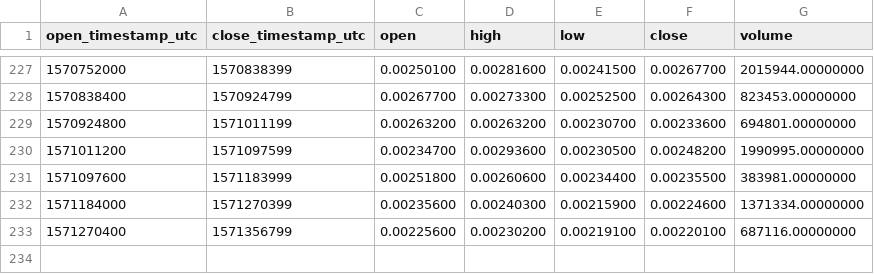
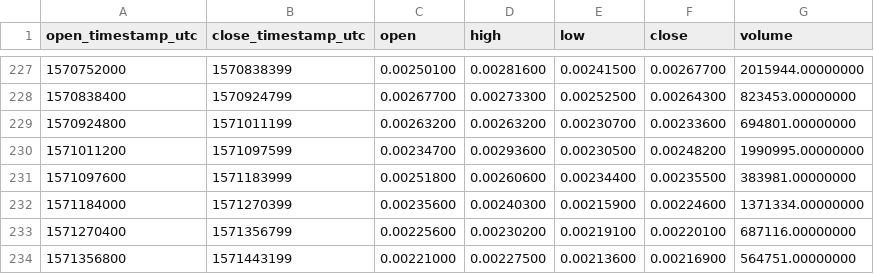
Before and after one commit to cryptobigbro/binance-FETBNB, a CSV file: binance-FETBNB-1d.csv, drawn as a sheet; only a part is shown, gaps mark what is left out; the diff names each change by its address in the sheet, - before the commit and + after, or states it on an @@ line.

```diff
--- a/binance-FETBNB-1d.csv
+++ b/binance-FETBNB-1d.csv
+row 234: 1571356800 | 1571443199 | 0.00221000 | 0.00227500 | 0.00213600 | 0.00216900 | 564751.00000000
```
Also changed, not shown: binance-FETBNB-1h.csv.
